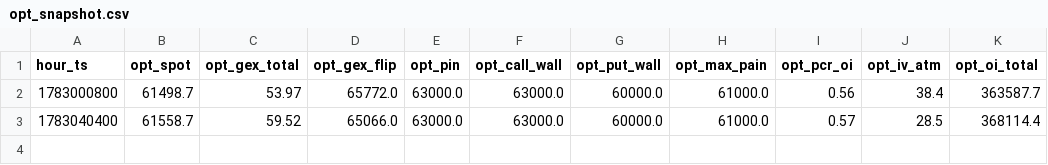
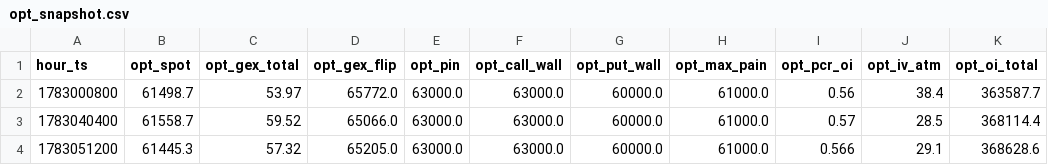
Before and after one commit to maghfurzakiy/btc-data, a CSV file: cache/opt_snapshot.csv, drawn as a sheet; the diff names each change by its address in the sheet, - before the commit and + after, or states it on an @@ line.

```diff
--- a/cache/opt_snapshot.csv
+++ b/cache/opt_snapshot.csv
+row 4: 1783051200 | 61445.3 | 57.32 | 65205.0 | 63000.0 | 63000.0 | 60000.0 | 61000.0 | 0.566 | 29.1 | 368628.6
```
Also changed, not shown: upnl_history.csv, 1 other file.
